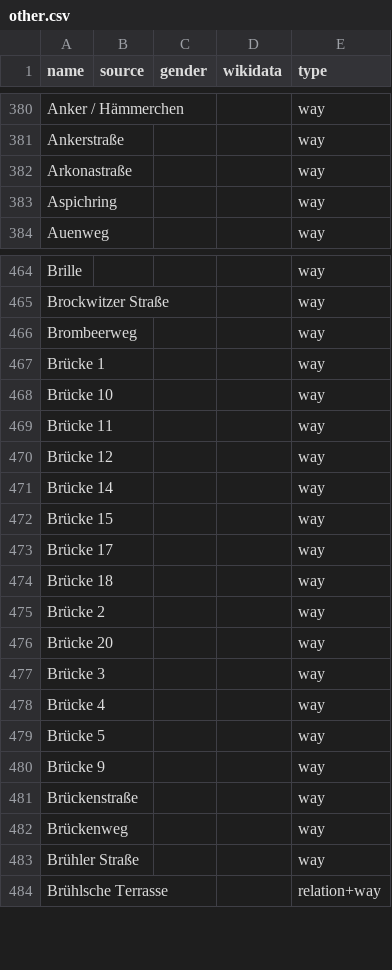
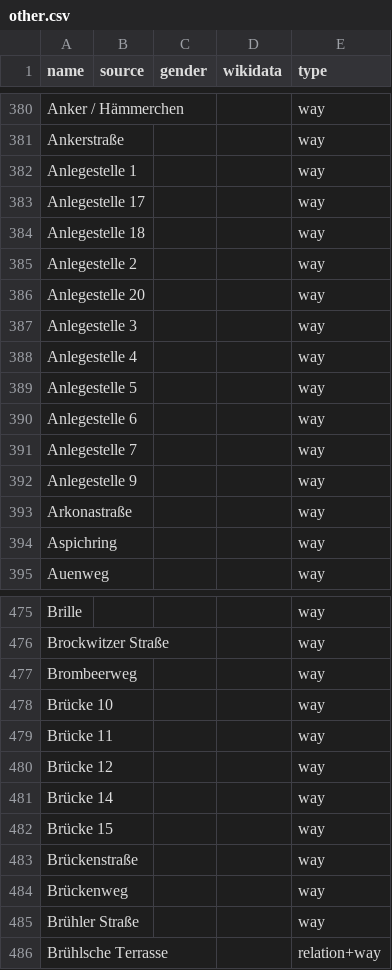
Before and after one commit to EqualStreetNames/equalstreetnames-dresden, a CSV file: data/other.csv, drawn as a sheet; only a part is shown, gaps mark what is left out; removed rows and columns are numbered as before the commit, all else as after; the diff covers the shown part only; the diff names each change by its address in the sheet, - before the commit and + after, or states it on an @@ line.

```diff
--- a/data/other.csv
+++ b/data/other.csv
+row 382: Anlegestelle 1 |  |  |  | way
+row 383: Anlegestelle 17 |  |  |  | way
+row 384: Anlegestelle 18 |  |  |  | way
+row 385: Anlegestelle 2 |  |  |  | way
+row 386: Anlegestelle 20 |  |  |  | way
+row 387: Anlegestelle 3 |  |  |  | way
+row 388: Anlegestelle 4 |  |  |  | way
+row 389: Anlegestelle 5 |  |  |  | way
+row 390: Anlegestelle 6 |  |  |  | way
+row 391: Anlegestelle 7 |  |  |  | way
+row 392: Anlegestelle 9 |  |  |  | way
-row 467: Brücke 1 |  |  |  | way
-row 473: Brücke 17 |  |  |  | way
-row 474: Brücke 18 |  |  |  | way
-row 475: Brücke 2 |  |  |  | way
-row 476: Brücke 20 |  |  |  | way
-row 477: Brücke 3 |  |  |  | way
-row 478: Brücke 4 |  |  |  | way
-row 479: Brücke 5 |  |  |  | way
-row 480: Brücke 9 |  |  |  | way
```
Also changed, not shown: 2 removed rows elsewhere in this file, data/gender.csv, 3 other files.
